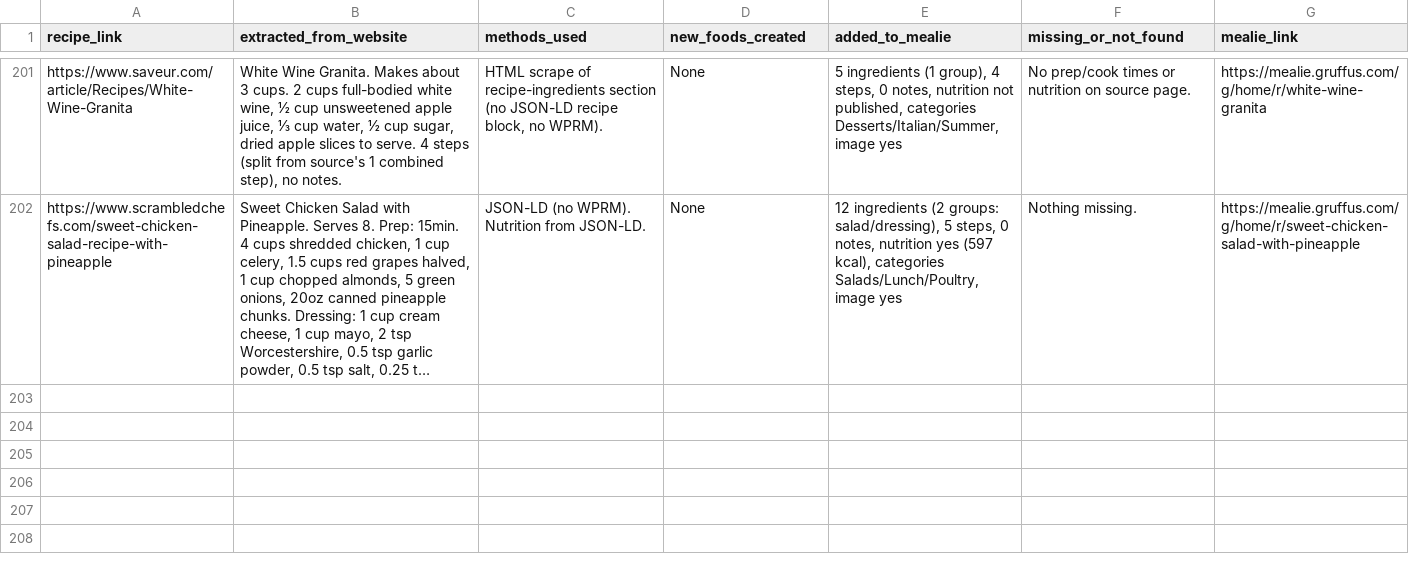
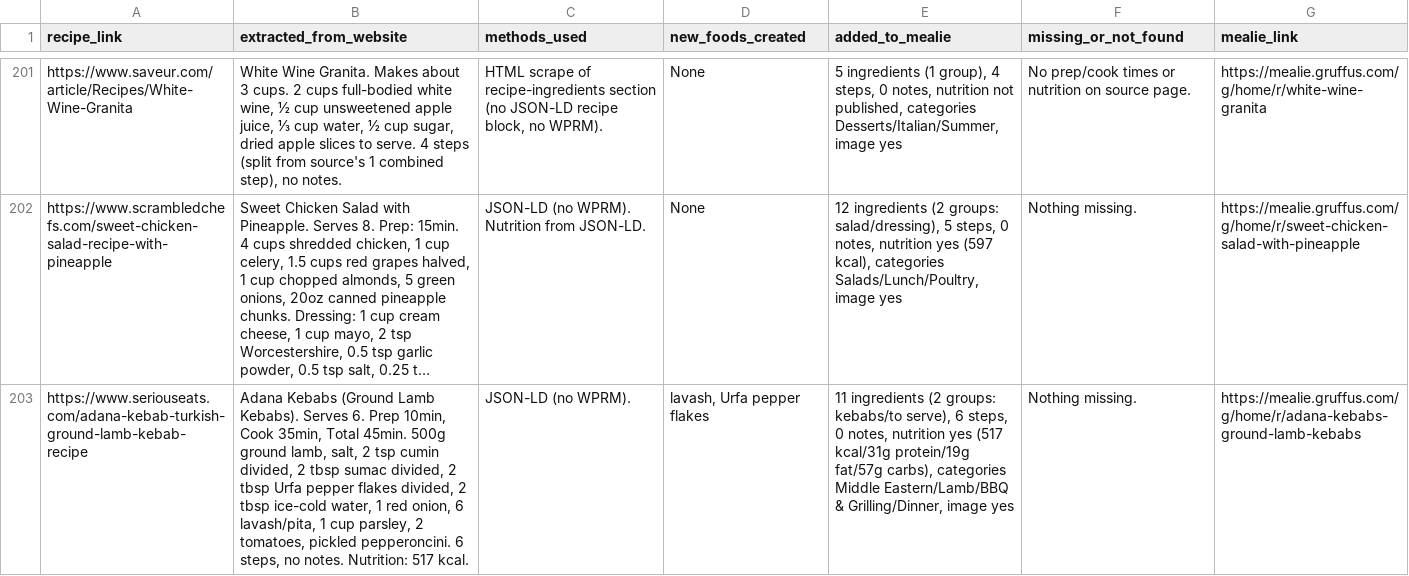
Before and after one commit to Gruffuss/MealieList, a CSV file: recipe_audit.csv, drawn as a sheet; only a part is shown, gaps mark what is left out; long unchanged cells end in …; the diff names each change by its address in the sheet, - before the commit and + after, or states it on an @@ line.

Commit message:
Audit: adana-kebabs

```diff
--- a/recipe_audit.csv
+++ b/recipe_audit.csv
+row 203: https://www.seriouseats.com/adana-kebab-turkish-ground-lamb-kebab-recipe | Adana Kebabs (Ground Lamb Kebabs). Serves 6. Prep 10min, Cook 35min, Total 45min. 500g ground lamb, salt, 2 tsp cumin divided, 2 tbsp sumac divided, 2 tbsp Urfa pepper flakes divided, 2 tbsp ice-cold water, 1 red onion, 6 lavash/pita, 1 cup parsley, 2 tomatoes, pickled pepperoncini. 6 steps, no notes. Nutrition: 517 kcal. | JSON-LD (no WPRM). | lavash, Urfa pepper flakes | 11 ingredients (2 groups: kebabs/to serve), 6 steps, 0 notes, nutrition yes (517 kcal/31g protein/19g fat/57g carbs), categories Middle Eastern/Lamb/BBQ & Grilling/Dinner, image yes | Nothing missing. | https://mealie.gruffus.com/g/home/r/adana-kebabs-ground-lamb-kebabs
```
